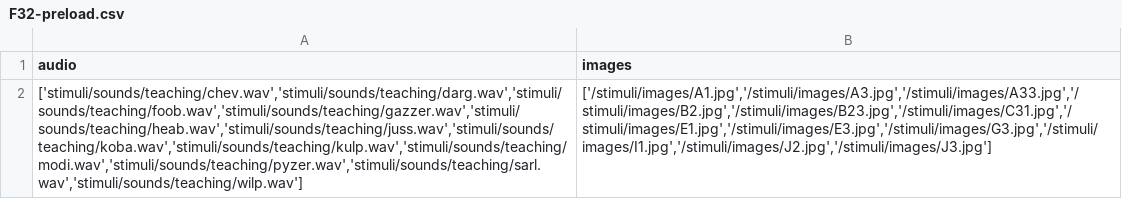
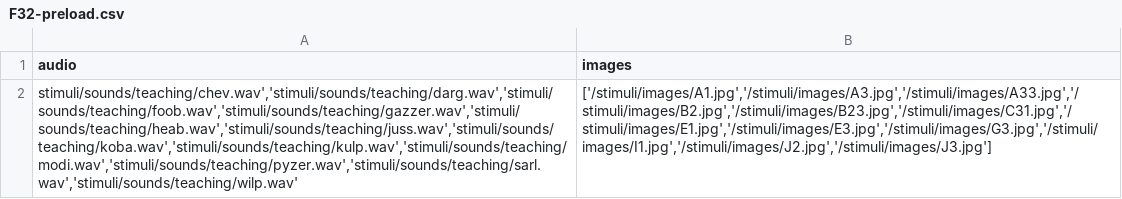
Before and after one commit to rpomper/F32, a CSV file: _site/orders/F32-preload.csv, drawn as a sheet; the diff names each change by its address in the sheet, - before the commit and + after, or states it on an @@ line.

Commit message:
update preload cvs
attempting to create array structure

```diff
--- a/_site/orders/F32-preload.csv
+++ b/_site/orders/F32-preload.csv
-A2 (audio): ['stimuli/sounds/teaching/chev.wav','stimuli/sounds/teaching/darg.wav','stimuli/sounds/teaching/foob.wav','stimuli/sounds/teaching/gazzer.wav','stimuli/sounds/teaching/heab.wav','stimuli/sounds/teaching/juss.wav','stimuli/sounds/teaching/koba.wav','stimuli/sounds/teaching/kulp.wav','stimuli/sounds/teaching/modi.wav','stimuli/sounds/teaching/pyzer.wav','stimuli/sounds/teaching/sarl.wav','stimuli/sounds/teaching/wilp.wav']
+A2 (audio): stimuli/sounds/teaching/chev.wav','stimuli/sounds/teaching/darg.wav','stimuli/sounds/teaching/foob.wav','stimuli/sounds/teaching/gazzer.wav','stimuli/sounds/teaching/heab.wav','stimuli/sounds/teaching/juss.wav','stimuli/sounds/teaching/koba.wav','stimuli/sounds/teaching/kulp.wav','stimuli/sounds/teaching/modi.wav','stimuli/sounds/teaching/pyzer.wav','stimuli/sounds/teaching/sarl.wav','stimuli/sounds/teaching/wilp.wav'
```
Also changed, not shown: orders/F32-preload.csv, 4 other files.
